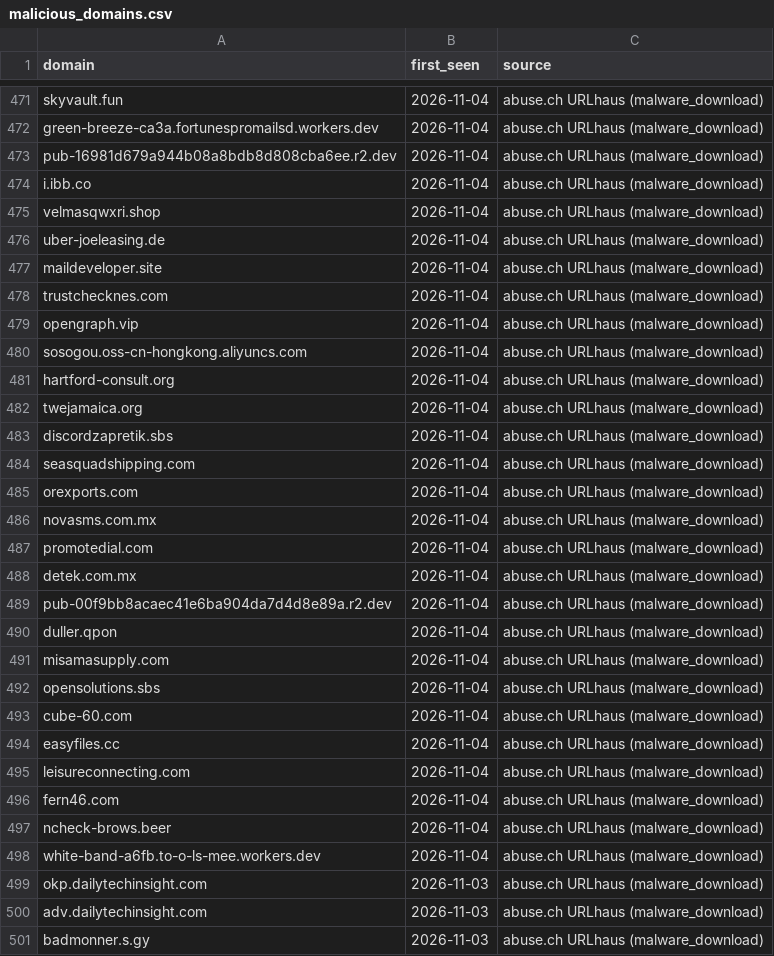
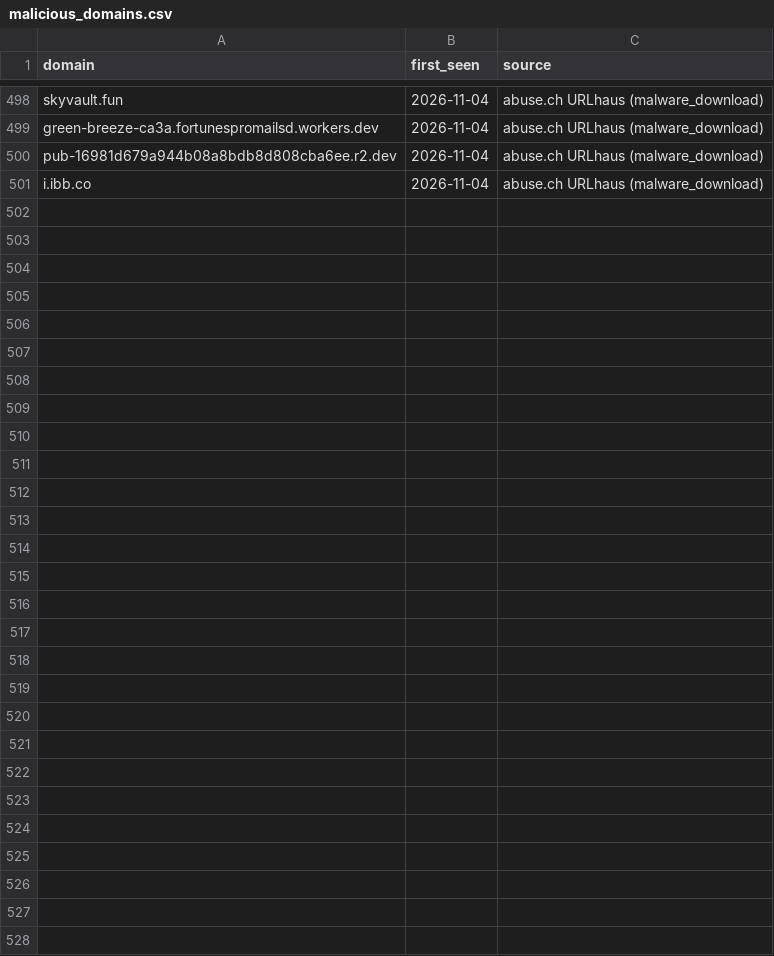
Before and after one commit to antonvikstrom/detection-as-code, a CSV file: lookups/malicious_domains.csv, drawn as a sheet; only a part is shown, gaps mark what is left out; the diff covers the shown part only.

```diff
--- a/lookups/malicious_domains.csv
+++ b/lookups/malicious_domains.csv
@@ -474,28 +501 @@ pub-16981d679a944b08a8bdb8d808cba6ee.r2.dev,2026-11-04,abuse.ch URLhaus (malware
 i.ibb.co,2026-11-04,abuse.ch URLhaus (malware_download)
-velmasqwxri.shop,2026-11-04,abuse.ch URLhaus (malware_download)
-uber-joeleasing.de,2026-11-04,abuse.ch URLhaus (malware_download)
-maildeveloper.site,2026-11-04,abuse.ch URLhaus (malware_download)
-trustchecknes.com,2026-11-04,abuse.ch URLhaus (malware_download)
-opengraph.vip,2026-11-04,abuse.ch URLhaus (malware_download)
-sosogou.oss-cn-hongkong.aliyuncs.com,2026-11-04,abuse.ch URLhaus (malware_download)
-hartford-consult.org,2026-11-04,abuse.ch URLhaus (malware_download)
-twejamaica.org,2026-11-04,abuse.ch URLhaus (malware_download)
-discordzapretik.sbs,2026-11-04,abuse.ch URLhaus (malware_download)
-seasquadshipping.com,2026-11-04,abuse.ch URLhaus (malware_download)
-orexports.com,2026-11-04,abuse.ch URLhaus (malware_download)
-novasms.com.mx,2026-11-04,abuse.ch URLhaus (malware_download)
-promotedial.com,2026-11-04,abuse.ch URLhaus (malware_download)
-detek.com.mx,2026-11-04,abuse.ch URLhaus (malware_download)
-pub-00f9bb8acaec41e6ba904da7d4d8e89a.r2.dev,2026-11-04,abuse.ch URLhaus (malware_download)
-duller.qpon,2026-11-04,abuse.ch URLhaus (malware_download)
-misamasupply.com,2026-11-04,abuse.ch URLhaus (malware_download)
-opensolutions.sbs,2026-11-04,abuse.ch URLhaus (malware_download)
-cube-60.com,2026-11-04,abuse.ch URLhaus (malware_download)
-easyfiles.cc,2026-11-04,abuse.ch URLhaus (malware_download)
-leisureconnecting.com,2026-11-04,abuse.ch URLhaus (malware_download)
-fern46.com,2026-11-04,abuse.ch URLhaus (malware_download)
-ncheck-brows.beer,2026-11-04,abuse.ch URLhaus (malware_download)
-white-band-a6fb.to-o-ls-mee.workers.dev,2026-11-04,abuse.ch URLhaus (malware_download)
-okp.dailytechinsight.com,2026-11-03,abuse.ch URLhaus (malware_download)
-adv.dailytechinsight.com,2026-11-03,abuse.ch URLhaus (malware_download)
-badmonner.s.gy,2026-11-03,abuse.ch URLhaus (malware_download)
```
Also changed, not shown: 30 added rows, 3 removed rows and 1 edited cell elsewhere in this file, lookups/malicious_domains_splunk.csv.
